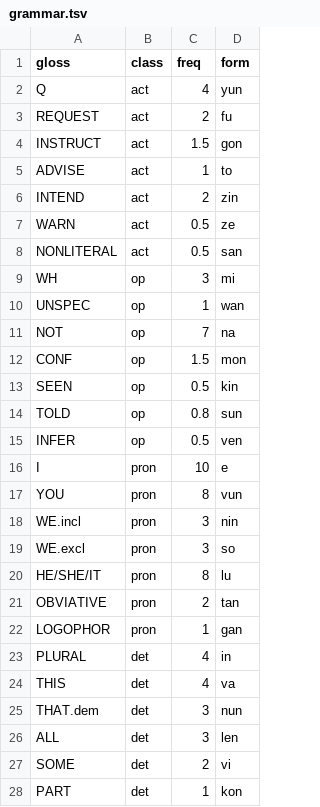
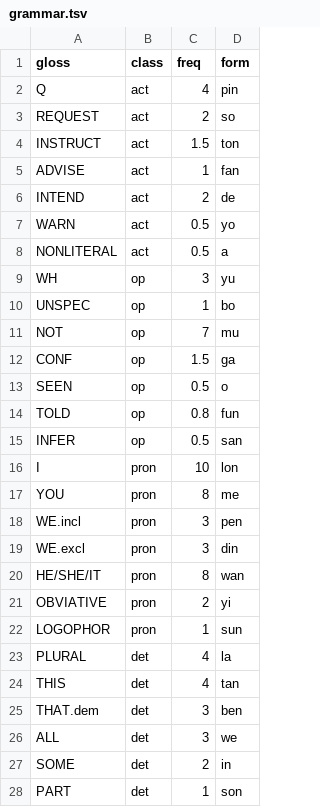
Before and after one commit to LilijoySkyseeker/apu-pi-we, a TSV file: data/grammar.tsv, drawn as a sheet; only a part is shown; the diff covers the shown part only.

```diff
--- a/data/grammar.tsv
+++ b/data/grammar.tsv
@@ -1,28 +1,28 @@
 gloss	class	freq	form
-Q	act	4	yun
-REQUEST	act	2	fu
-INSTRUCT	act	1.5	gon
-ADVISE	act	1	to
-INTEND	act	2	zin
-WARN	act	0.5	ze
-NONLITERAL	act	0.5	san
-WH	op	3	mi
-UNSPEC	op	1	wan
-NOT	op	7	na
-CONF	op	1.5	mon
-SEEN	op	0.5	kin
-TOLD	op	0.8	sun
-INFER	op	0.5	ven
-I	pron	10	e
-YOU	pron	8	vun
-WE.incl	pron	3	nin
-WE.excl	pron	3	so
-HE/SHE/IT	pron	8	lu
-OBVIATIVE	pron	2	tan
-LOGOPHOR	pron	1	gan
-PLURAL	det	4	in
-THIS	det	4	va
-THAT.dem	det	3	nun
-ALL	det	3	len
-SOME	det	2	vi
-PART	det	1	kon
+Q	act	4	pin
+REQUEST	act	2	so
+INSTRUCT	act	1.5	ton
+ADVISE	act	1	fan
+INTEND	act	2	de
+WARN	act	0.5	yo
+NONLITERAL	act	0.5	a
+WH	op	3	yu
+UNSPEC	op	1	bo
+NOT	op	7	mu
+CONF	op	1.5	ga
+SEEN	op	0.5	o
+TOLD	op	0.8	fun
+INFER	op	0.5	san
+I	pron	10	lon
+YOU	pron	8	me
+WE.incl	pron	3	pen
+WE.excl	pron	3	din
+HE/SHE/IT	pron	8	wan
+OBVIATIVE	pron	2	yi
+LOGOPHOR	pron	1	sun
+PLURAL	det	4	la
+THIS	det	4	tan
+THAT.dem	det	3	ben
+ALL	det	3	we
+SOME	det	2	in
+PART	det	1	son
```
Also changed, not shown: 1 added row and 30 edited cells elsewhere in this file, data/compounds.tsv, data/lexicon.tsv, 11 other files.
